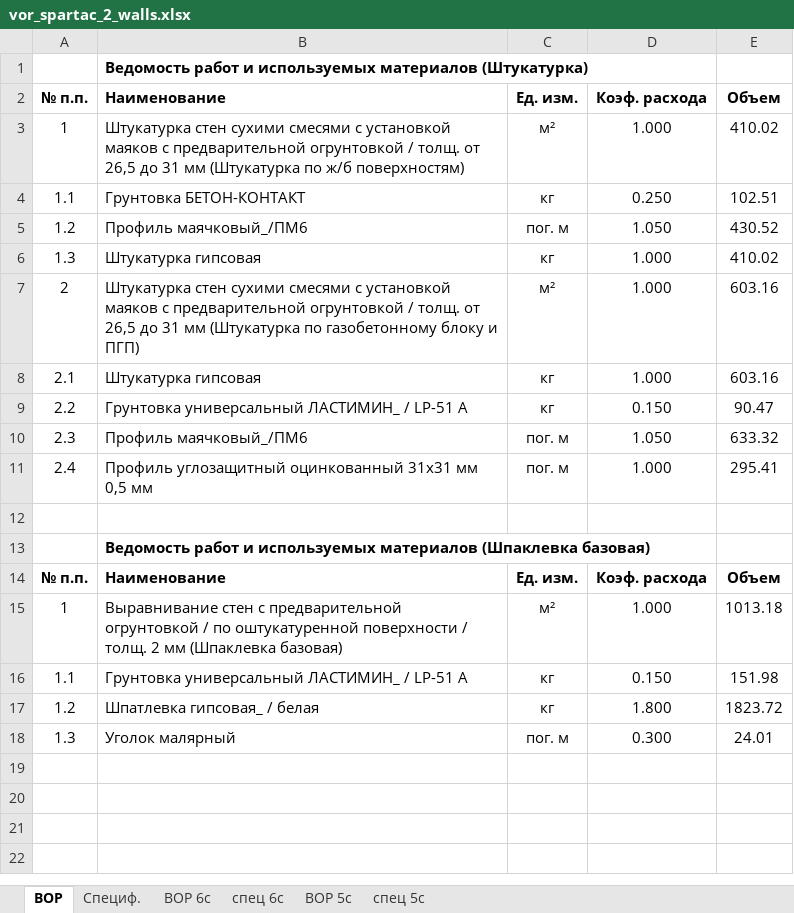
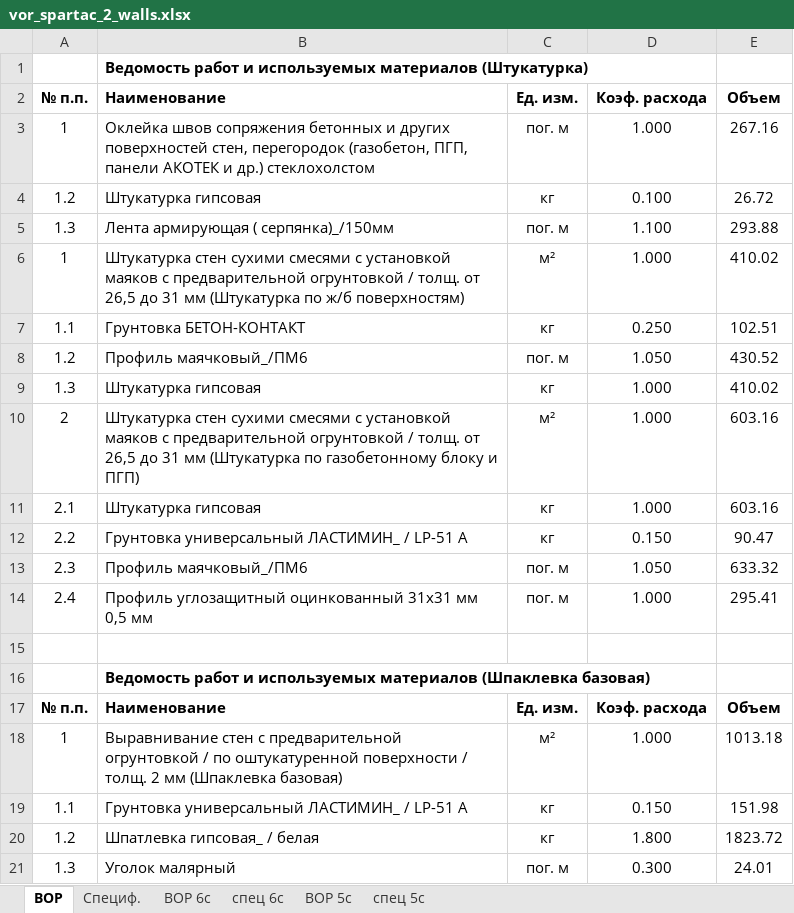
Before and after one commit to Ankkord/projects_schools-school_1-, an Excel workbook: school_2/vor_spartac_2_walls.xlsx, sheet ВОР, drawn as a sheet; values as stored, in another font and other column widths than the file's, no borders; the diff names each change by its address in the sheet, - before the commit and + after, or states it on an @@ line.

```diff
--- a/school_2/vor_spartac_2_walls.xlsx (sheet ВОР)
+++ b/school_2/vor_spartac_2_walls.xlsx (sheet ВОР)
+row 3: 1 | Оклейка швов сопряжения бетонных и других поверхностей стен, перегородок (газобетон, ПГП, панели АКОТЕК и др.) стеклохолстом | пог. м | 1.000 | 267.16
+row 4: 1.2 | Штукатурка гипсовая | кг | 0.100 | 26.72
+row 5: 1.3 | Лента армирующая ( серпянка)_/150мм | пог. м | 1.100 | 293.88
```
Also changed, not shown: 1 other file.
